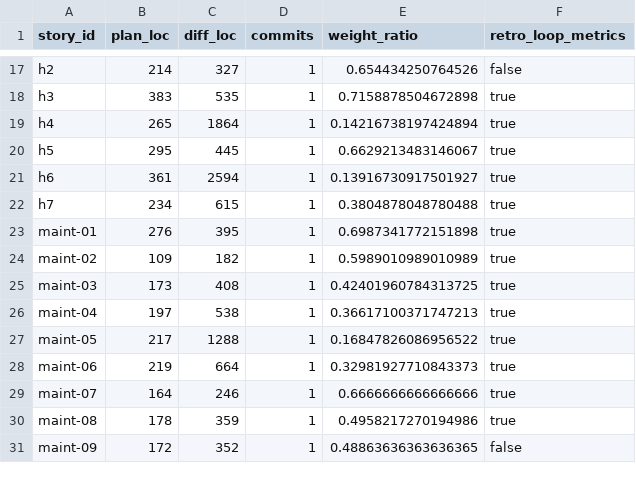
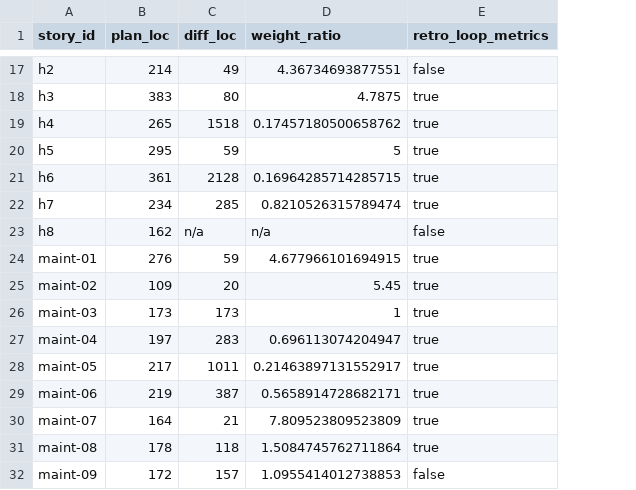
Before and after one commit to xavierbriand/accounting, a CSV file: docs/metrics/loop.csv, drawn as a sheet; only a part is shown, gaps mark what is left out; removed rows and columns are numbered as before the commit, all else as after; the diff covers the shown part only; the diff names each change by its address in the sheet, - before the commit and + after, or states it on an @@ line.

Commit message:
feat(metrics): shared process-artifact filter + shipped-only diff_loc, drop commits column — minimal green (Story h8)
harness/lib/process-artifacts.ts is the new single-source filter (anticipates
h10): PROCESS_ARTIFACT_PREFIXES excludes docs/plans/, docs/retrospectives/,
docs/status.d/. diffLocForSha in loop-metrics.ts now delegates its numstat
parsing to sumShippedDiffLoc. Drop the dead `commits` column/field
(always 1 post-squash) from LoopRow, BuildLoopRowInput, and CSV_COLUMNS;
delete countStoryCommits.

weight_ratio keeps its plan_loc/diff_loc formula but its meaning flips now
that diff_loc is shipped-only — comment added at the computation site.

Regenerated docs/metrics/loop.csv: 5-column header, maint-18's weight_ratio
flips from 0.64 (reported, ceremony-inflated) to 26 (shipped-only) —
confirms the metric-fix direction ahead of slice 5's retro table.

```diff
--- a/docs/metrics/loop.csv
+++ b/docs/metrics/loop.csv
-column D (commits), rows 17-31: all 1
-C17 (diff_loc): 327
+C17 (diff_loc): 49
-D17 (weight_ratio): 0.654434250764526
+D17 (weight_ratio): 4.36734693877551
-C18 (diff_loc): 535
+C18 (diff_loc): 80
-D18 (weight_ratio): 0.7158878504672898
+D18 (weight_ratio): 4.7875
-C19 (diff_loc): 1864
+C19 (diff_loc): 1518
-D19 (weight_ratio): 0.14216738197424894
+D19 (weight_ratio): 0.17457180500658762
-C20 (diff_loc): 445
+C20 (diff_loc): 59
-D20 (weight_ratio): 0.6629213483146067
+D20 (weight_ratio): 5
-C21 (diff_loc): 2594
+C21 (diff_loc): 2128
-D21 (weight_ratio): 0.13916730917501927
+D21 (weight_ratio): 0.16964285714285715
-C22 (diff_loc): 615
+C22 (diff_loc): 285
-D22 (weight_ratio): 0.3804878048780488
+D22 (weight_ratio): 0.8210526315789474
+row 23: h8 | 162 | n/a | n/a | false
-C24 (diff_loc): 395
+C24 (diff_loc): 59
-D24 (weight_ratio): 0.6987341772151898
+D24 (weight_ratio): 4.677966101694915
-C25 (diff_loc): 182
+C25 (diff_loc): 20
-D25 (weight_ratio): 0.5989010989010989
+D25 (weight_ratio): 5.45
-C26 (diff_loc): 408
+C26 (diff_loc): 173
-D26 (weight_ratio): 0.42401960784313725
+D26 (weight_ratio): 1
-C27 (diff_loc): 538
+C27 (diff_loc): 283
-D27 (weight_ratio): 0.36617100371747213
+D27 (weight_ratio): 0.696113074204947
-C28 (diff_loc): 1288
+C28 (diff_loc): 1011
-D28 (weight_ratio): 0.16847826086956522
+D28 (weight_ratio): 0.21463897131552917
-C29 (diff_loc): 664
+C29 (diff_loc): 387
-D29 (weight_ratio): 0.32981927710843373
+D29 (weight_ratio): 0.5658914728682171
-C30 (diff_loc): 246
+C30 (diff_loc): 21
-D30 (weight_ratio): 0.6666666666666666
+D30 (weight_ratio): 7.809523809523809
-C31 (diff_loc): 359
+C31 (diff_loc): 118
-D31 (weight_ratio): 0.4958217270194986
+D31 (weight_ratio): 1.5084745762711864
-C32 (diff_loc): 352
+C32 (diff_loc): 157
-D32 (weight_ratio): 0.48863636363636365
+D32 (weight_ratio): 1.0955414012738853
```
Also changed, not shown: 48 edited cells elsewhere in this file, 3 other files.
